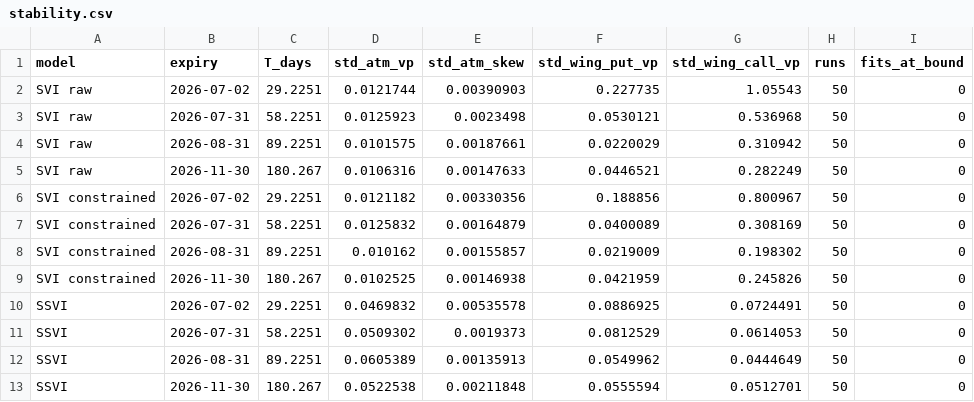
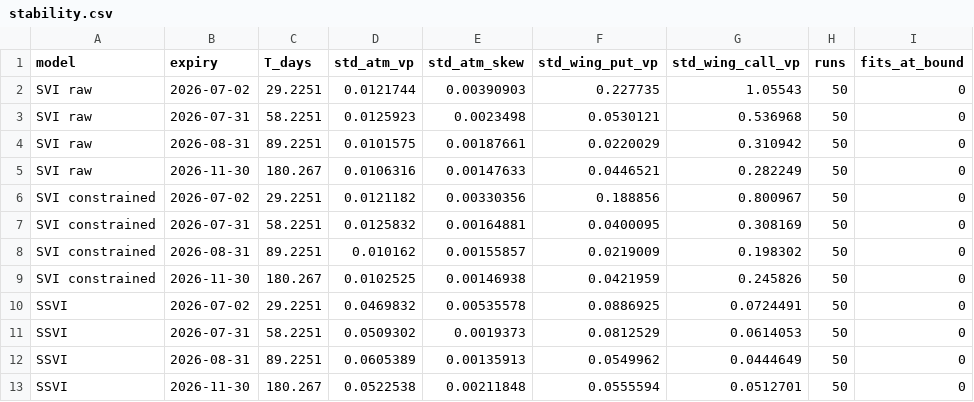
Before and after one commit to tancredeg/volatility-surface-svi, a CSV file: results/sample/stability.csv, drawn as a sheet.

```diff
--- a/results/sample/stability.csv
+++ b/results/sample/stability.csv
@@ -6,3 +6,3 @@ SVI raw,2026-11-30,180.267,0.0106316,0.00147633,0.0446521,0.282249,50,0
 SVI constrained,2026-07-02,29.2251,0.0121182,0.00330356,0.188856,0.800967,50,0
-SVI constrained,2026-07-31,58.2251,0.0125832,0.00164879,0.0400089,0.308169,50,0
+SVI constrained,2026-07-31,58.2251,0.0125832,0.00164881,0.0400095,0.308169,50,0
 SVI constrained,2026-08-31,89.2251,0.010162,0.00155857,0.0219009,0.198302,50,0
```
Also changed, not shown: results/real/barrier.csv, results/real/stability.csv, 11 other files.
